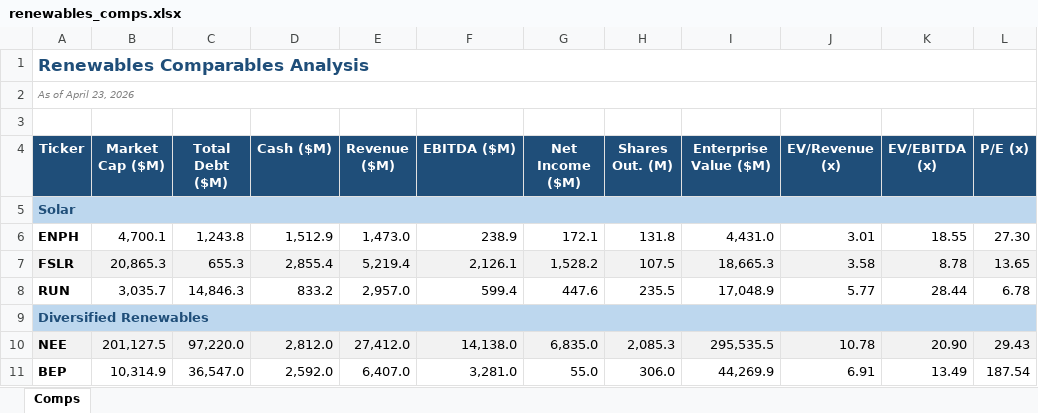
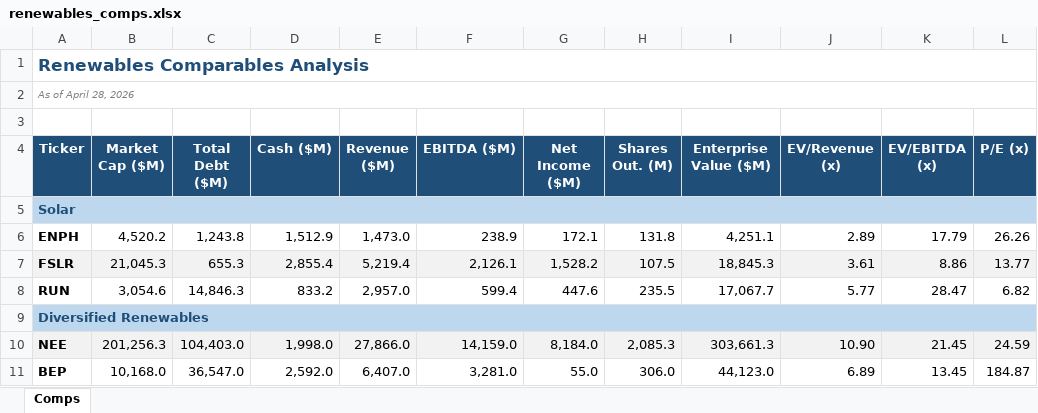
Before and after one commit to CarleeSantel/renewables-comps-analysis, an Excel workbook: renewables_comps.xlsx, sheet Comps, drawn as a sheet; only a part is shown; values as stored, in another font and other column widths than the file's, no borders; the diff covers the shown part only; the diff names each change by its address in the sheet, - before the commit and + after, or states it on an @@ line.

Commit message:
refresh data

```diff
--- a/renewables_comps.xlsx (sheet Comps)
+++ b/renewables_comps.xlsx (sheet Comps)
-A2 (Ticker): As of April 23, 2026
+A2 (Ticker): As of April 28, 2026
-B6 (Market Cap ($M)): 4,700.1
+B6 (Market Cap ($M)): 4,520.2
-I6 (Enterprise Value ($M)): 4,431.0
+I6 (Enterprise Value ($M)): 4,251.1
-J6 (EV/Revenue (x)): 3.01
+J6 (EV/Revenue (x)): 2.89
-K6 (EV/EBITDA (x)): 18.55
+K6 (EV/EBITDA (x)): 17.79
-L6 (P/E (x)): 27.30
+L6 (P/E (x)): 26.26
-B7 (Market Cap ($M)): 20,865.3
+B7 (Market Cap ($M)): 21,045.3
-I7 (Enterprise Value ($M)): 18,665.3
+I7 (Enterprise Value ($M)): 18,845.3
-J7 (EV/Revenue (x)): 3.58
+J7 (EV/Revenue (x)): 3.61
-K7 (EV/EBITDA (x)): 8.78
+K7 (EV/EBITDA (x)): 8.86
-L7 (P/E (x)): 13.65
+L7 (P/E (x)): 13.77
-B8 (Market Cap ($M)): 3,035.7
+B8 (Market Cap ($M)): 3,054.6
-I8 (Enterprise Value ($M)): 17,048.9
+I8 (Enterprise Value ($M)): 17,067.7
-K8 (EV/EBITDA (x)): 28.44
+K8 (EV/EBITDA (x)): 28.47
-L8 (P/E (x)): 6.78
+L8 (P/E (x)): 6.82
-B10 (Market Cap ($M)): 201,127.5
+B10 (Market Cap ($M)): 201,256.3
-C10 (Total Debt ($M)): 97,220.0
+C10 (Total Debt ($M)): 104,403.0
-D10 (Cash ($M)): 2,812.0
+D10 (Cash ($M)): 1,998.0
-E10 (Revenue ($M)): 27,412.0
+E10 (Revenue ($M)): 27,866.0
-F10 (EBITDA ($M)): 14,138.0
+F10 (EBITDA ($M)): 14,159.0
-G10 (Net Income ($M)): 6,835.0
+G10 (Net Income ($M)): 8,184.0
-I10 (Enterprise Value ($M)): 295,535.5
+I10 (Enterprise Value ($M)): 303,661.3
-J10 (EV/Revenue (x)): 10.78
+J10 (EV/Revenue (x)): 10.90
-K10 (EV/EBITDA (x)): 20.90
+K10 (EV/EBITDA (x)): 21.45
-L10 (P/E (x)): 29.43
+L10 (P/E (x)): 24.59
-B11 (Market Cap ($M)): 10,314.9
+B11 (Market Cap ($M)): 10,168.0
-I11 (Enterprise Value ($M)): 44,269.9
+I11 (Enterprise Value ($M)): 44,123.0
-J11 (EV/Revenue (x)): 6.91
+J11 (EV/Revenue (x)): 6.89
-K11 (EV/EBITDA (x)): 13.49
+K11 (EV/EBITDA (x)): 13.45
-L11 (P/E (x)): 187.54
+L11 (P/E (x)): 184.87
```
Also changed, not shown: 19 edited cells elsewhere in this sheet.
